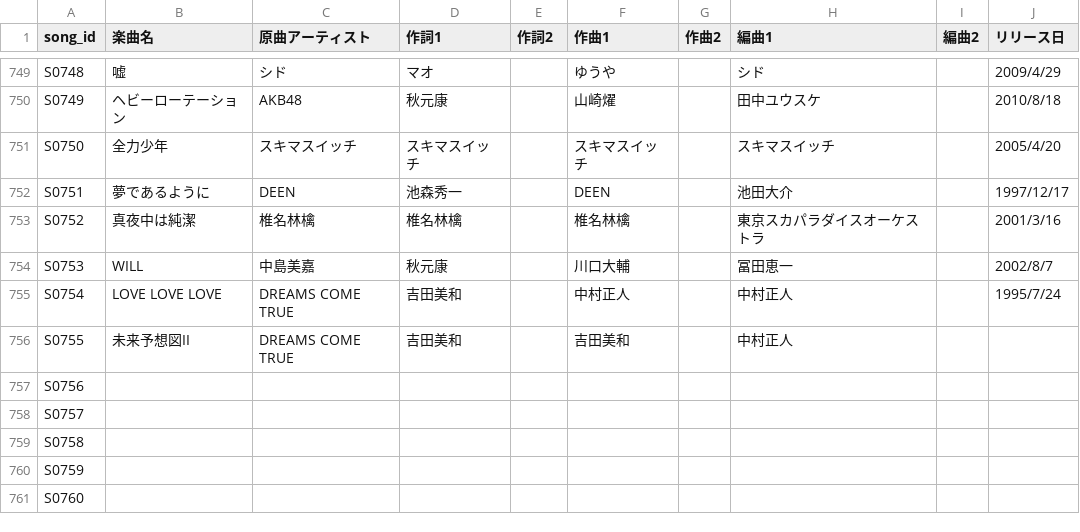
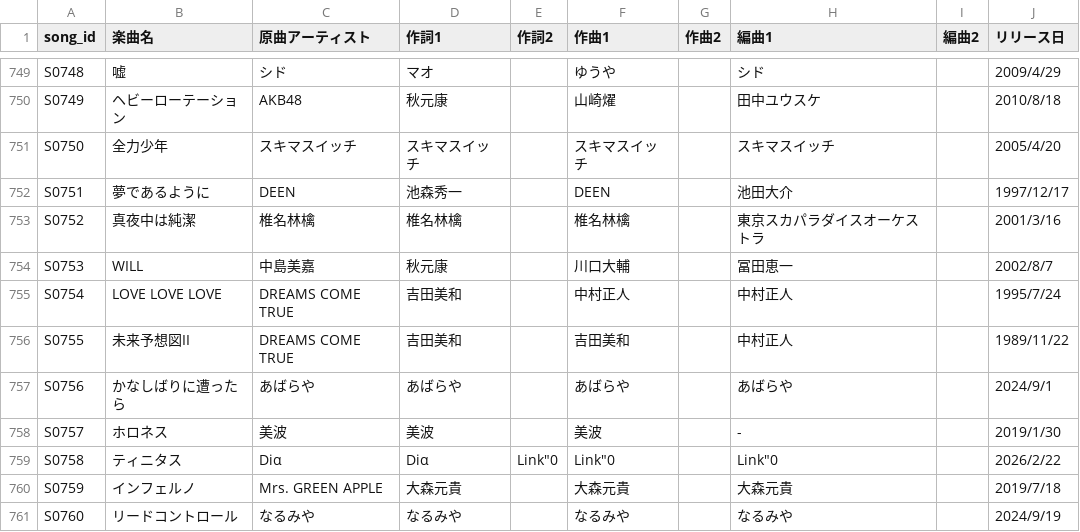
Before and after one commit to Kinshutei/Imomushi_Hanemushi_Teams, a CSV file: rkmusic_song_master.csv, drawn as a sheet; only a part is shown, gaps mark what is left out; the diff covers the shown part only.

Commit message:
Update: rkmusic_song_master.csv via CSV Manager

```diff
--- a/rkmusic_song_master.csv
+++ b/rkmusic_song_master.csv
@@ -755,7 +755,7 @@ S0753,WILL,中島美嘉,秋元康,,川口大輔,,冨田恵一,,2002/8/7
 S0754,LOVE LOVE LOVE,DREAMS COME TRUE,吉田美和,,中村正人,,中村正人,,1995/7/24
-S0755,未来予想図II,DREAMS COME TRUE,吉田美和,,吉田美和,,中村正人,,
-S0756,,,,,,,,,
-S0757,,,,,,,,,
-S0758,,,,,,,,,
-S0759,,,,,,,,,
-S0760,,,,,,,,,
+S0755,未来予想図II,DREAMS COME TRUE,吉田美和,,吉田美和,,中村正人,,1989/11/22
+S0756,かなしばりに遭ったら,あばらや,あばらや,,あばらや,,あばらや,,2024/9/1
+S0757,ホロネス,美波,美波,,美波,,-,,2019/1/30
+S0758,ティニタス,Diα,Diα,"Link""0","Link""0",,"Link""0",,2026/2/22
+S0759,インフェルノ,Mrs. GREEN APPLE,大森元貴,,大森元貴,,大森元貴,,2019/7/18
+S0760,リードコントロール,なるみや,なるみや,,なるみや,,なるみや,,2024/9/19
```
Also changed, not shown: 54 edited cells elsewhere in this file.
